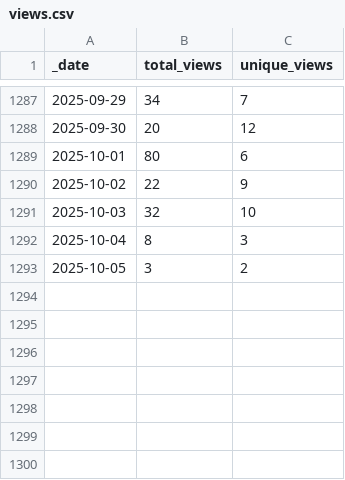
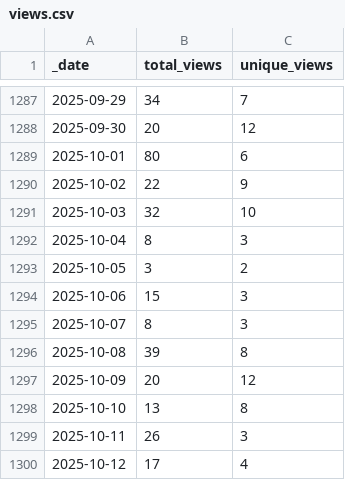
Before and after one commit to Nik-Zainal-Group/signature.tools.lib, a CSV file: traffic/views.csv, drawn as a sheet; only a part is shown, gaps mark what is left out; the diff names each change by its address in the sheet, - before the commit and + after, or states it on an @@ line.

Commit message:
GitHub traffic

```diff
--- a/traffic/views.csv
+++ b/traffic/views.csv
+row 1294: 2025-10-06 | 15 | 3
+row 1295: 2025-10-07 | 8 | 3
+row 1296: 2025-10-08 | 39 | 8
+row 1297: 2025-10-09 | 20 | 12
+row 1298: 2025-10-10 | 13 | 8
+row 1299: 2025-10-11 | 26 | 3
+row 1300: 2025-10-12 | 17 | 4
```
Also changed, not shown: traffic/clones.csv, 1 other file.
